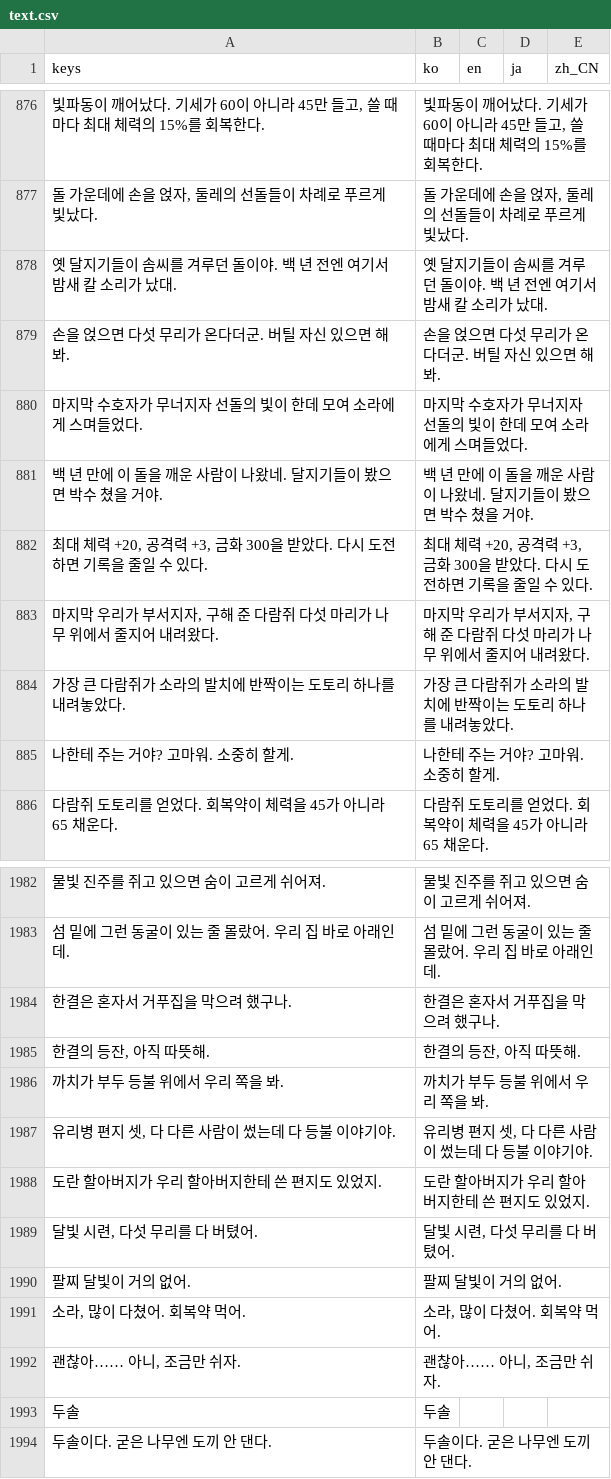
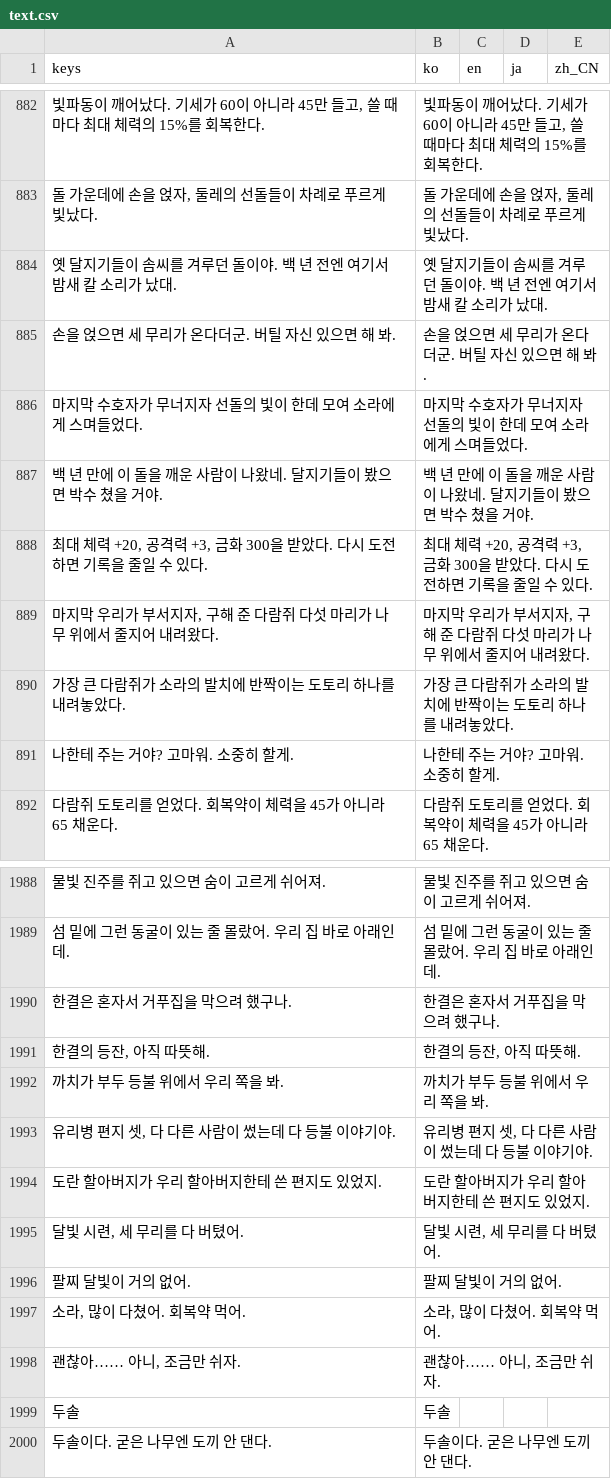
Before and after one commit to destory1984/the-crown-oddity, a CSV file: godot/i18n/text.csv, drawn as a sheet; only a part is shown, gaps mark what is left out; addresses are those after the commit; the diff covers the shown part only; the diff names each change by its address in the sheet, - before the commit and + after, or states it on an @@ line.

```diff
--- a/godot/i18n/text.csv
+++ b/godot/i18n/text.csv
-A885 (keys): 손을 얹으면 다섯 무리가 온다더군. 버틸 자신 있으면 해 봐.
+A885 (keys): 손을 얹으면 세 무리가 온다더군. 버틸 자신 있으면 해 봐.
-B885 (ko): 손을 얹으면 다섯 무리가 온다더군. 버틸 자신 있으면 해 봐.
+B885 (ko): 손을 얹으면 세 무리가 온다더군. 버틸 자신 있으면 해 봐.
-A1995 (keys): 달빛 시련, 다섯 무리를 다 버텼어.
+A1995 (keys): 달빛 시련, 세 무리를 다 버텼어.
-B1995 (ko): 달빛 시련, 다섯 무리를 다 버텼어.
+B1995 (ko): 달빛 시련, 세 무리를 다 버텼어.
```
Also changed, not shown: 10 added rows, 1 removed row, 1 moved row and 2 edited cells elsewhere in this file, 16 other files.
